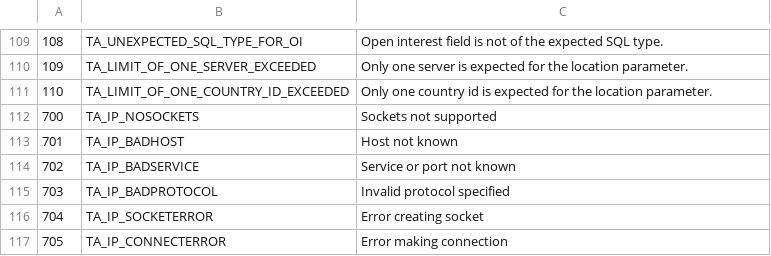
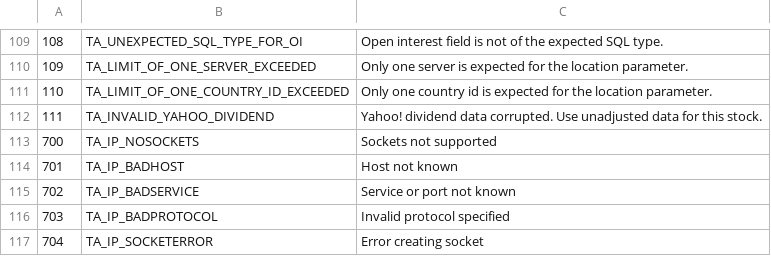
Before and after one commit to svn2github/ta-lib, a CSV file: ta-lib/c/src/ta_common/ta_retcode.csv, drawn as a sheet; only a part is shown, gaps mark what is left out; the shorter side is filled out with more unchanged rows.

Commit message:
Add TA_INVALID_YAHOO_DIVIDEND
git-svn-id: svn://svn.code.sf.net/p/ta-lib/code/trunk@745 159cb52c-178a-4f3c-8eb8-d0aff033d058

```diff
--- a/ta-lib/c/src/ta_common/ta_retcode.csv
+++ b/ta-lib/c/src/ta_common/ta_retcode.csv
@@ -111,2 +111,3 @@
 110,TA_LIMIT_OF_ONE_COUNTRY_ID_EXCEEDED,Only one country id is expected for the location parameter.
+111,TA_INVALID_YAHOO_DIVIDEND,Yahoo! dividend data corrupted. Use unadjusted data for this stock.
 700,TA_IP_NOSOCKETS,Sockets not supported
```
Also changed, not shown: 2 other files.
